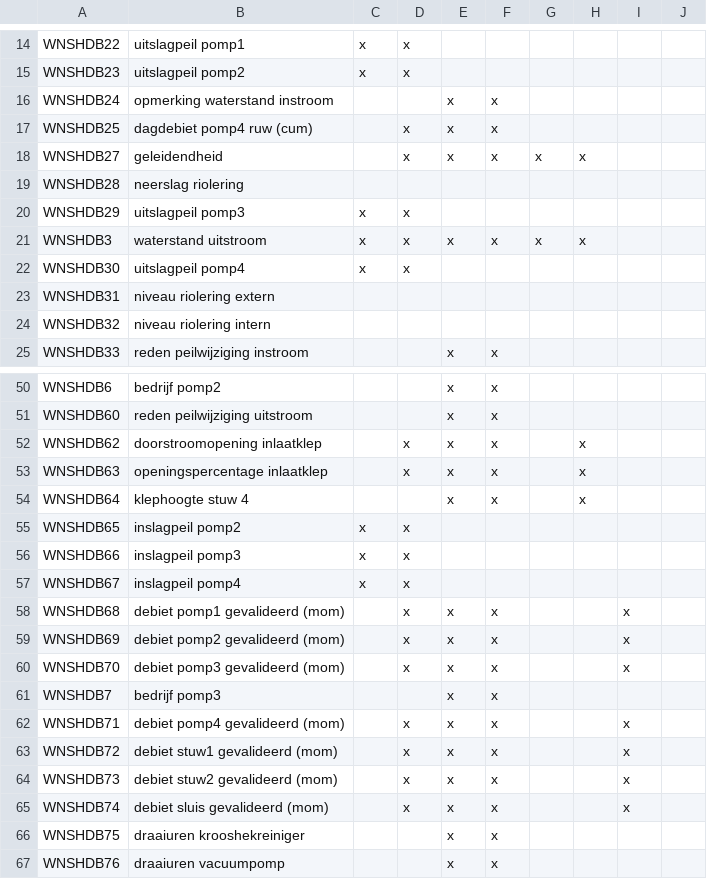
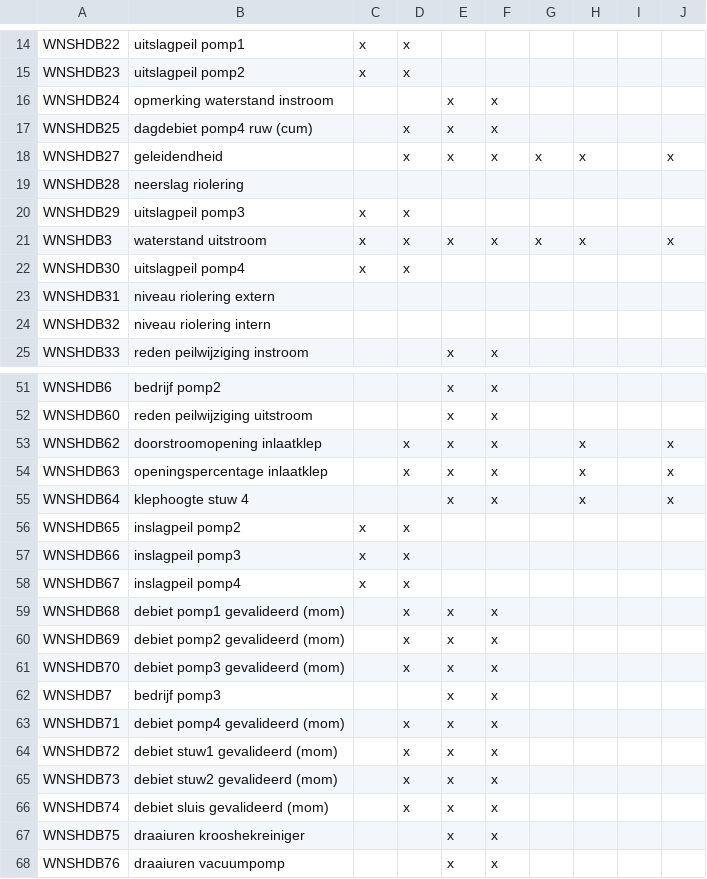
Before and after one commit to nens/spoc, a CSV file: spoc/data/validations.csv, drawn as a sheet; only a part is shown, gaps mark what is left out; the diff covers the shown part only.

```diff
--- a/spoc/data/validations.csv
+++ b/spoc/data/validations.csv
@@ -18 +18 @@ WNSHDB25;dagdebiet pomp4 ruw (cum);;x;x;x;;;
-WNSHDB27;geleidendheid;;x;x;x;x;x;
+WNSHDB27;geleidendheid;;x;x;x;x;x;;x
@@ -21 +21 @@ WNSHDB29;uitslagpeil pomp3;x;x;;;;;
-WNSHDB3;waterstand uitstroom;x;x;x;x;x;x;
+WNSHDB3;waterstand uitstroom;x;x;x;x;x;x;;x
@@ -52,3 +53,3 @@ WNSHDB60;reden peilwijziging uitstroom;;;x;x;;;
-WNSHDB62;doorstroomopening inlaatklep;;x;x;x;;x;
-WNSHDB63;openingspercentage inlaatklep;;x;x;x;;x;
-WNSHDB64;klephoogte stuw 4;;;x;x;;x;
+WNSHDB62;doorstroomopening inlaatklep;;x;x;x;;x;;x
+WNSHDB63;openingspercentage inlaatklep;;x;x;x;;x;;x
+WNSHDB64;klephoogte stuw 4;;;x;x;;x;;x
@@ -58,3 +59,3 @@ WNSHDB67;inslagpeil pomp4;x;x;;;;;
-WNSHDB68;debiet pomp1 gevalideerd (mom);;x;x;x;;;x
-WNSHDB69;debiet pomp2 gevalideerd (mom);;x;x;x;;;x
-WNSHDB70;debiet pomp3 gevalideerd (mom);;x;x;x;;;x
+WNSHDB68;debiet pomp1 gevalideerd (mom);;x;x;x;;;;
+WNSHDB69;debiet pomp2 gevalideerd (mom);;x;x;x;;;;
+WNSHDB70;debiet pomp3 gevalideerd (mom);;x;x;x;;;;
@@ -62,4 +63,4 @@ WNSHDB7;bedrijf pomp3;;;x;x;;;
-WNSHDB71;debiet pomp4 gevalideerd (mom);;x;x;x;;;x
-WNSHDB72;debiet stuw1 gevalideerd (mom);;x;x;x;;;x
-WNSHDB73;debiet stuw2 gevalideerd (mom);;x;x;x;;;x
-WNSHDB74;debiet sluis gevalideerd (mom);;x;x;x;;;x
+WNSHDB71;debiet pomp4 gevalideerd (mom);;x;x;x;;;;
+WNSHDB72;debiet stuw1 gevalideerd (mom);;x;x;x;;;;
+WNSHDB73;debiet stuw2 gevalideerd (mom);;x;x;x;;;;
+WNSHDB74;debiet sluis gevalideerd (mom);;x;x;x;;;;
```
Also changed, not shown: 1 added row and 13 edited cells elsewhere in this file.
